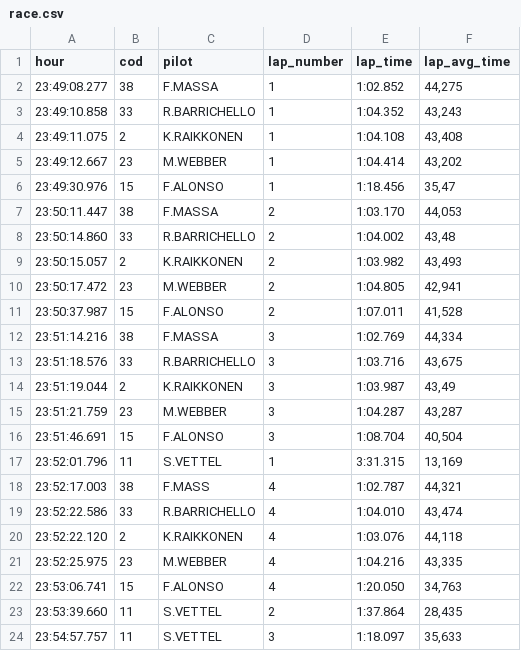
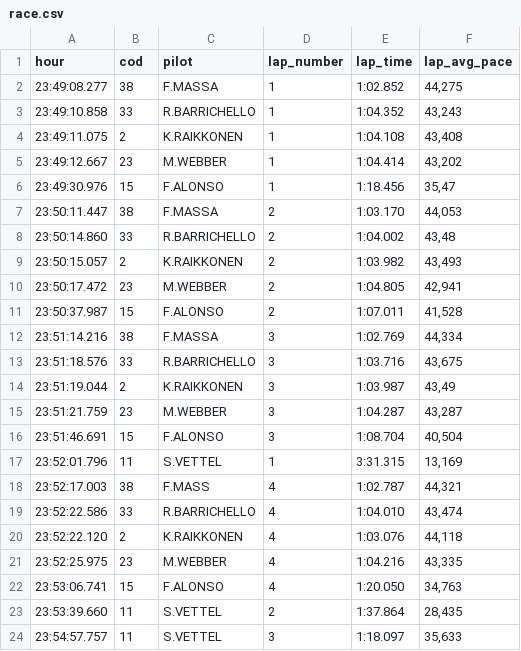
Before and after one commit to APonce911/ruby-challenge-kart-race, a CSV file: race.csv, drawn as a sheet.

Commit message:
update DB headers

```diff
--- a/race.csv
+++ b/race.csv
@@ -1,2 +1,2 @@
-hour,cod,pilot,lap_number,lap_time,lap_avg_time
+hour,cod,pilot,lap_number,lap_time,lap_avg_pace
 23:49:08.277,38,F.MASSA,1,1:02.852,"44,275"
```
